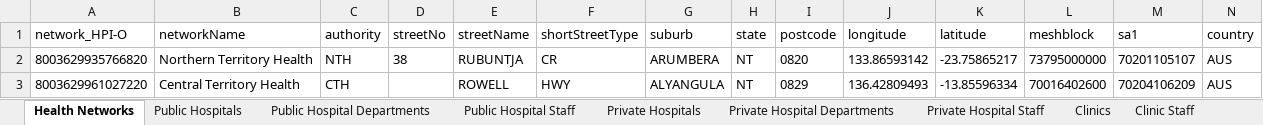
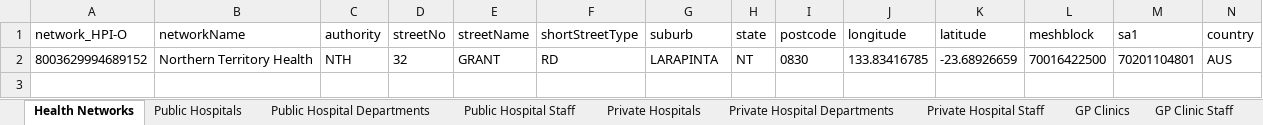
Before and after one commit to russellmcdonell/mkHealth_Population-Australia, an Excel workbook: testoutput/healthPopulation.xlsx, sheet Health Networks, drawn as a sheet; only a part is shown; values as stored, in another font and other column widths than the file's, no borders; removed rows and columns are numbered as before the commit, all else as after; rows hold the shown columns only; the diff names each change by its address in the sheet, - before the commit and + after, or states it on an @@ line.

```diff
--- a/testoutput/healthPopulation.xlsx (sheet Health Networks)
+++ b/testoutput/healthPopulation.xlsx (sheet Health Networks)
-sheet tab: Clinics
+sheet tab: GP Clinics
-sheet tab: Clinic Staff
+sheet tab: GP Clinic Staff
-row 2: 8003629935766820 | Northern Territory Health | NTH | 38 | RUBUNTJA | CR | ARUMBERA | NT | 0820 | 133.86593142 | -23.75865217 | 73795000000 | 70201105107 | AUS
-row 3: 8003629961027220 | Central Territory Health | CTH |  | ROWELL | HWY | ALYANGULA | NT | 0829 | 136.42809493 | -13.85596334 | 70016402600 | 70204106209 | AUS
+row 2: 8003629994689152 | Northern Territory Health | NTH | 32 | GRANT | RD | LARAPINTA | NT | 0830 | 133.83416785 | -23.68926659 | 70016422500 | 70201104801 | AUS
```
Also changed, not shown: sheet Public Hospital Staff, sheet Patients, sheet Private Hospital Staff, sheet HL7_PRD, sheet Specialists, sheet Specialist Services, 15 more sheets, 11 other files.
